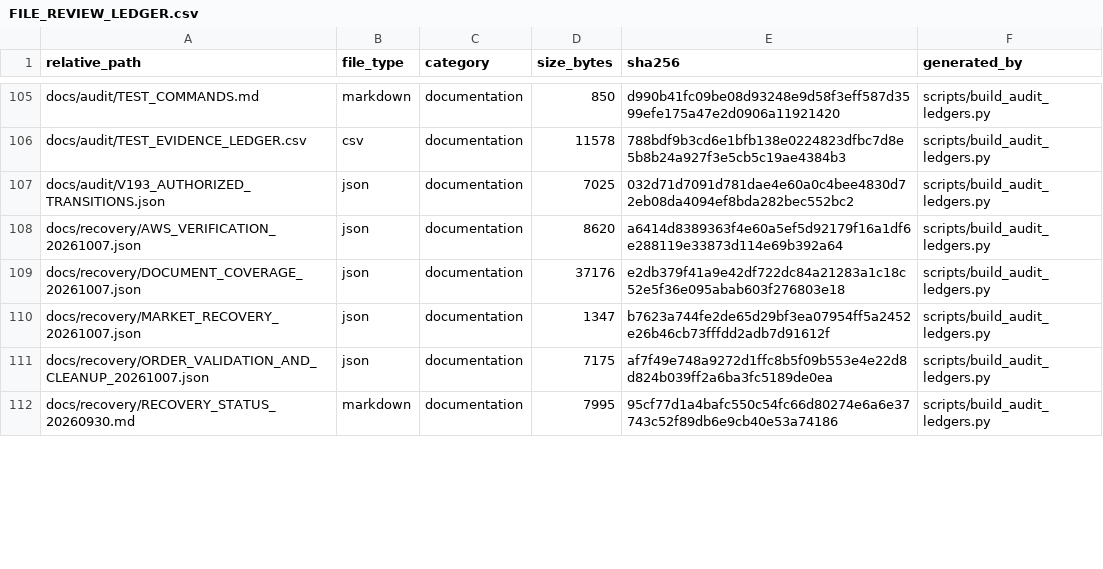
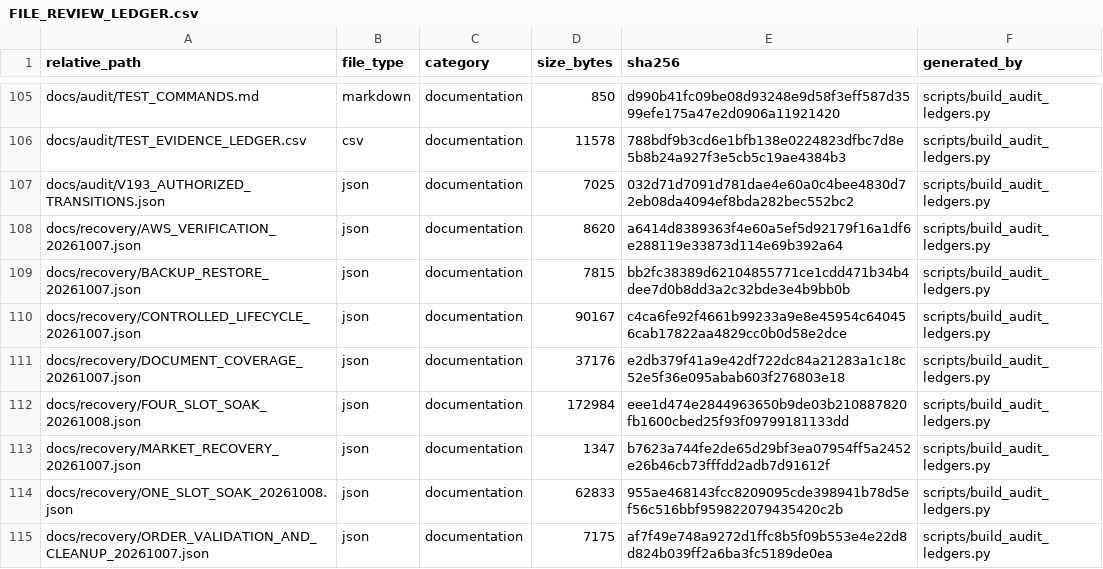
Before and after one commit to asad13-Binana/Binana-Binance-Spot-Trading-Sharia-Compliance-BOT-TestNet, a CSV file: docs/audit/FILE_REVIEW_LEDGER.csv, drawn as a sheet; only a part is shown, gaps mark what is left out; the shorter side is filled out with more unchanged rows; the diff covers the shown part only.

Commit message:
Deploy verified Testnet owner and record lifecycle, rollback and resume evidence

```diff
--- a/docs/audit/FILE_REVIEW_LEDGER.csv
+++ b/docs/audit/FILE_REVIEW_LEDGER.csv
@@ -108,4 +108,8 @@ docs/audit/V193_AUTHORIZED_TRANSITIONS.json,json,documentation,7025,032d71d7091d
 docs/recovery/AWS_VERIFICATION_20261007.json,json,documentation,8620,a6414d8389363f4e60a5ef5d92179f16a1df6e288119e33873d114e69b392a64,scripts/build_audit_ledgers.py
+docs/recovery/BACKUP_RESTORE_20261007.json,json,documentation,7815,bb2fc38389d62104855771ce1cdd471b34b4dee7d0b8dd3a2c32bde3e4b9bb0b,scripts/build_audit_ledgers.py
+docs/recovery/CONTROLLED_LIFECYCLE_20261007.json,json,documentation,90167,c4ca6fe92f4661b99233a9e8e45954c640456cab17822aa4829cc0b0d58e2dce,scripts/build_audit_ledgers.py
 docs/recovery/DOCUMENT_COVERAGE_20261007.json,json,documentation,37176,e2db379f41a9e42df722dc84a21283a1c18c52e5f36e095abab603f276803e18,scripts/build_audit_ledgers.py
+docs/recovery/FOUR_SLOT_SOAK_20261008.json,json,documentation,172984,eee1d474e2844963650b9de03b210887820fb1600cbed25f93f09799181133dd,scripts/build_audit_ledgers.py
 docs/recovery/MARKET_RECOVERY_20261007.json,json,documentation,1347,b7623a744fe2de65d29bf3ea07954ff5a2452e26b46cb73fffdd2adb7d91612f,scripts/build_audit_ledgers.py
+docs/recovery/ONE_SLOT_SOAK_20261008.json,json,documentation,62833,955ae468143fcc8209095cde398941b78d5ef56c516bbf959822079435420c2b,scripts/build_audit_ledgers.py
 docs/recovery/ORDER_VALIDATION_AND_CLEANUP_20261007.json,json,documentation,7175,af7f49e748a9272d1ffc8b5f09b553e4e22d8d824b039ff2a6ba3fc5189de0ea,scripts/build_audit_ledgers.py
```
Also changed, not shown: 14 added rows and 19 edited cells elsewhere in this file, 31 other files.
